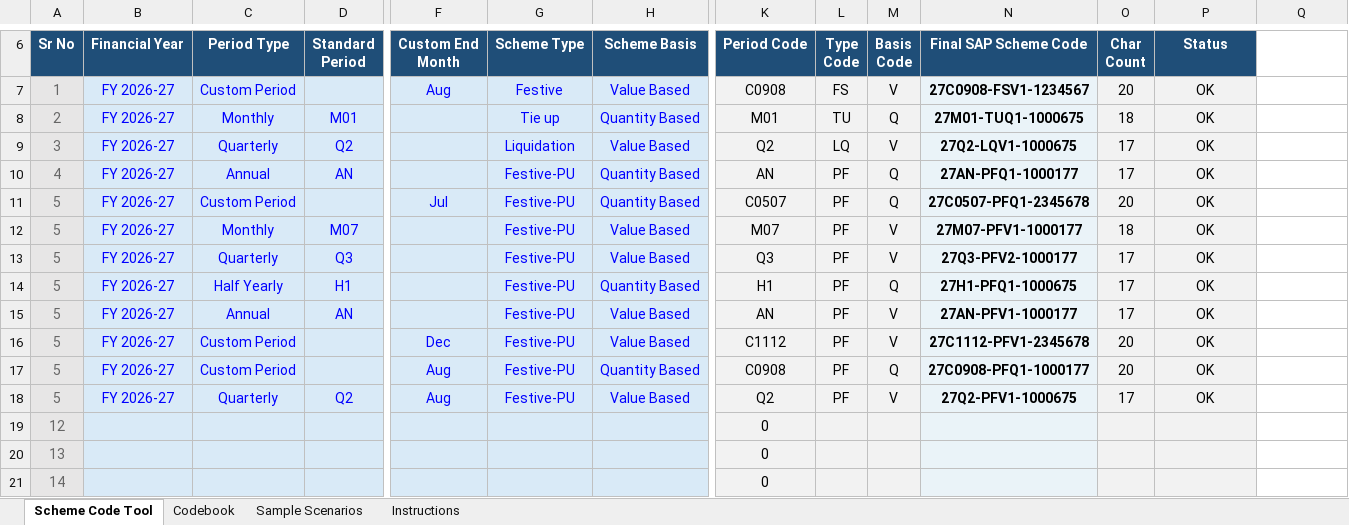
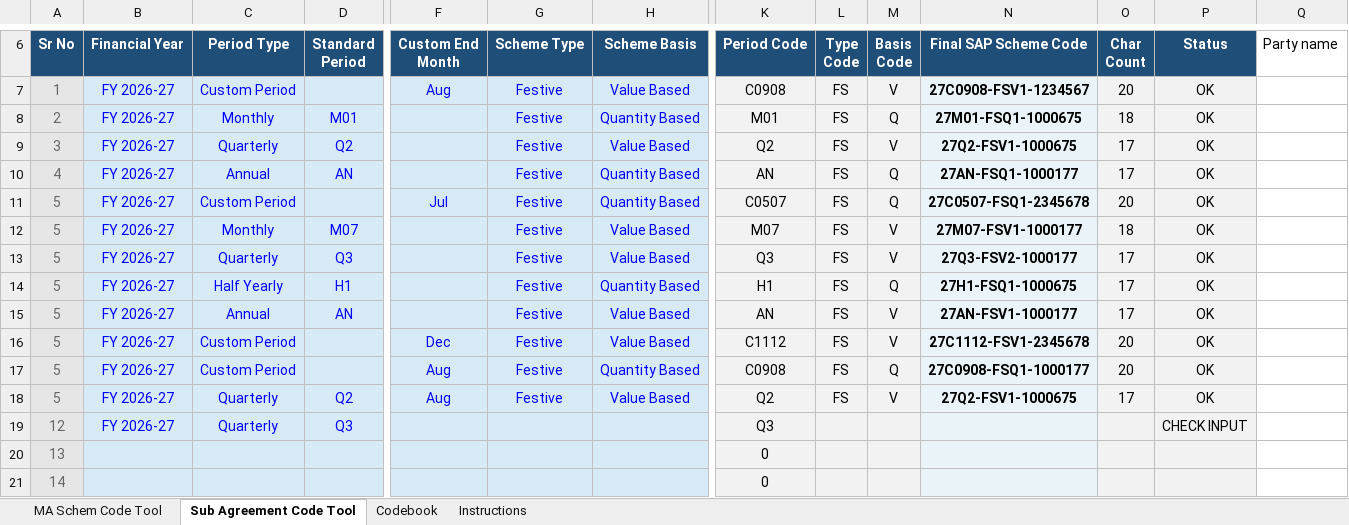
Before and after one commit to UrveshVernekar/vistex-conversion-app, an Excel workbook: 04 - Channel Partner Scheme Code Generator.xlsx, sheet Sub Agreement Code Tool, drawn as a sheet; only a part is shown, gaps mark what is left out; values as stored, in another font and other column widths than the file's, no borders; conditional formats and table styles not drawn; removed rows and columns are numbered as before the commit, all else as after; rows hold the shown columns only; the diff names each change by its address in the sheet, - before the commit and + after, or states it on an @@ line.

```diff
--- a/04 - Channel Partner Scheme Code Generator.xlsx (sheet Sub Agreement Code Tool)
+++ b/04 - Channel Partner Scheme Code Generator.xlsx (sheet Sub Agreement Code Tool)
-sheet tab: Scheme Code Tool
+sheet tab: Sub Agreement Code Tool
-sheet tab: Sample Scenarios
+sheet tab: MA Schem Code Tool
-Q6: (empty)
+Q6: Party name
-G8 (Scheme Type): Tie up
+G8 (Scheme Type): Festive
-L8 (Type Code): TU
+L8 (Type Code): FS
-N8 (Final SAP Scheme Code): 27M01-TUQ1-1000675
+N8 (Final SAP Scheme Code): 27M01-FSQ1-1000675
-G9 (Scheme Type): Liquidation
+G9 (Scheme Type): Festive
-L9 (Type Code): LQ
+L9 (Type Code): FS
-N9 (Final SAP Scheme Code): 27Q2-LQV1-1000675
+N9 (Final SAP Scheme Code): 27Q2-FSV1-1000675
-G10:G18 (Scheme Type): Festive-PU
+G10:G18 (Scheme Type): Festive
-L10:L18 (Type Code): PF
+L10:L18 (Type Code): FS
-N10 (Final SAP Scheme Code): 27AN-PFQ1-1000177
+N10 (Final SAP Scheme Code): 27AN-FSQ1-1000177
-N11 (Final SAP Scheme Code): 27C0507-PFQ1-2345678
+N11 (Final SAP Scheme Code): 27C0507-FSQ1-2345678
-N12 (Final SAP Scheme Code): 27M07-PFV1-1000177
+N12 (Final SAP Scheme Code): 27M07-FSV1-1000177
-N13 (Final SAP Scheme Code): 27Q3-PFV2-1000177
+N13 (Final SAP Scheme Code): 27Q3-FSV2-1000177
-N14 (Final SAP Scheme Code): 27H1-PFQ1-1000675
+N14 (Final SAP Scheme Code): 27H1-FSQ1-1000675
-N15 (Final SAP Scheme Code): 27AN-PFV1-1000177
+N15 (Final SAP Scheme Code): 27AN-FSV1-1000177
-N16 (Final SAP Scheme Code): 27C1112-PFV1-2345678
+N16 (Final SAP Scheme Code): 27C1112-FSV1-2345678
-N17 (Final SAP Scheme Code): 27C0908-PFQ1-1000177
+N17 (Final SAP Scheme Code): 27C0908-FSQ1-1000177
-N18 (Final SAP Scheme Code): 27Q2-PFV1-1000675
+N18 (Final SAP Scheme Code): 27Q2-FSV1-1000675
-row 19: 12 |  |  |  |  |  |  | 0
+row 19: 12 | FY 2026-27 | Quarterly | Q3 |  |  |  | Q3 |  |  |  |  | CHECK INPUT
```
Also changed, not shown: sheet Codebook, formulas that keep their value, 3 other files.
